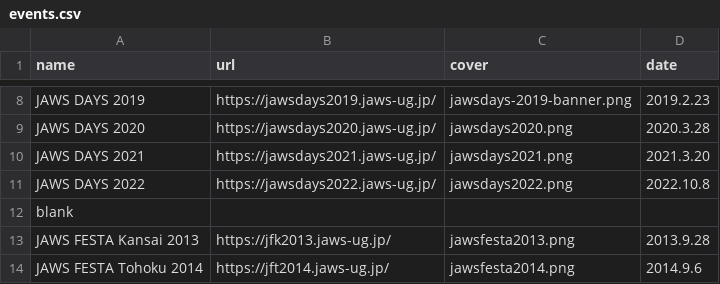
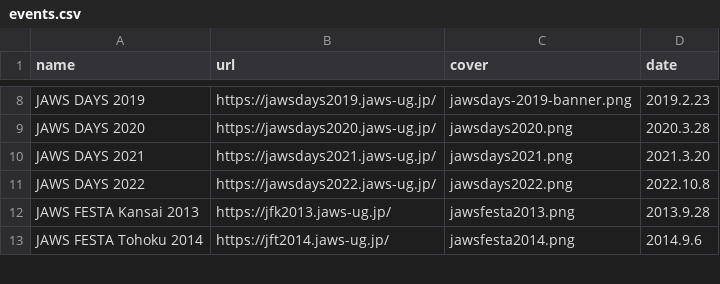
Before and after one commit to jaws-ug/jaws-ug.jp, a CSV file: _data/events.csv, drawn as a sheet; only a part is shown, gaps mark what is left out.

Commit message:
過去イベントサイトのレイアウト調整

```diff
--- a/_data/events.csv
+++ b/_data/events.csv
@@ -11,3 +11,2 @@ JAWS DAYS 2021,https://jawsdays2021.jaws-ug.jp/,jawsdays2021.png,2021.3.20
 JAWS DAYS 2022,https://jawsdays2022.jaws-ug.jp/,jawsdays2022.png,2022.10.8
-blank
 JAWS FESTA Kansai 2013,https://jfk2013.jaws-ug.jp/,jawsfesta2013.png,2013.9.28
```
